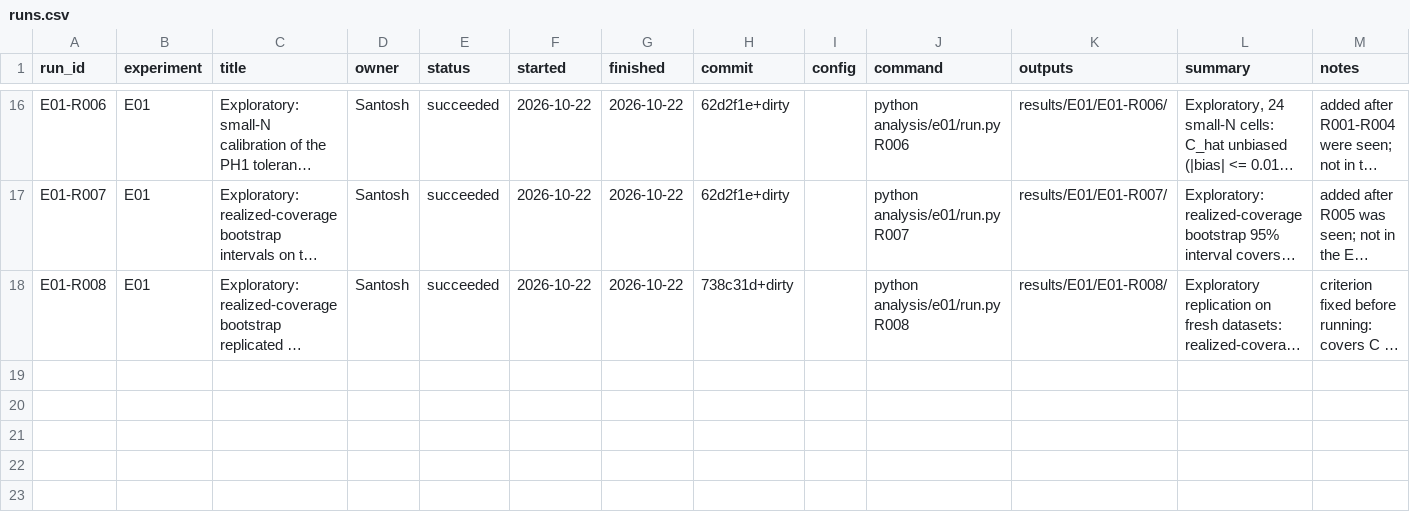
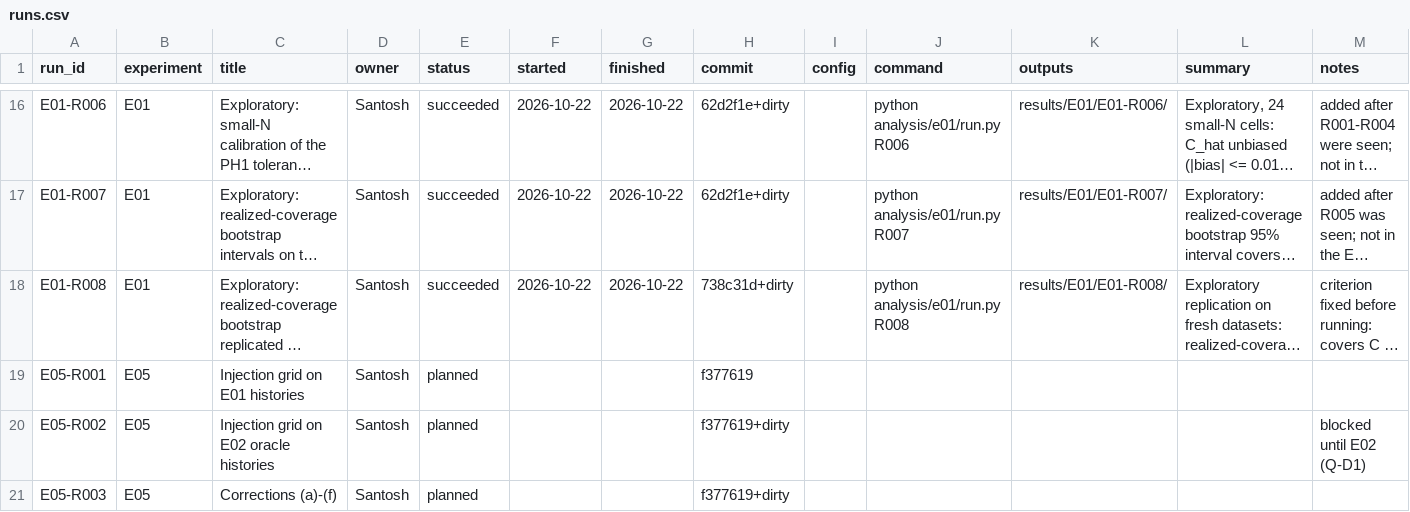
Before and after one commit to santoshcheethiralame-dot/Capture-Recapture, a CSV file: notebook/runs.csv, drawn as a sheet; only a part is shown, gaps mark what is left out; long unchanged cells end in …; the diff covers the shown part only; the diff names each change by its address in the sheet, - before the commit and + after, or states it on an @@ line.

Commit message:
E05 pilot done; implementation choices (§2a) drafted for the freeze
- E05-R004/R005 pilots (declared, separate seeds): corrections run without
  failure; count correction removes most ghost bias; free-mixture MI
  relinks real singletons, a labelled-calibrated variant does not;
  breakaway_nof1 unusable on K = 10 incidence counts.
- E05 §2a: record-level error model, labelled pairs, corrections, seeds.
- crsafety.linkage: pair corrections averaged over all run pairs.
- E05-R001..R003 registered as planned (after the freeze).

```diff
--- a/notebook/runs.csv
+++ b/notebook/runs.csv
+row 19: E05-R001 | E05 | Injection grid on E01 histories | Santosh | planned |  |  | f377619
+row 20: E05-R002 | E05 | Injection grid on E02 oracle histories | Santosh | planned |  |  | f377619+dirty |  |  |  |  | blocked until E02 (Q-D1)
+row 21: E05-R003 | E05 | Corrections (a)-(f) | Santosh | planned |  |  | f377619+dirty
```
Also changed, not shown: 2 added rows elsewhere in this file, 12 other files.
